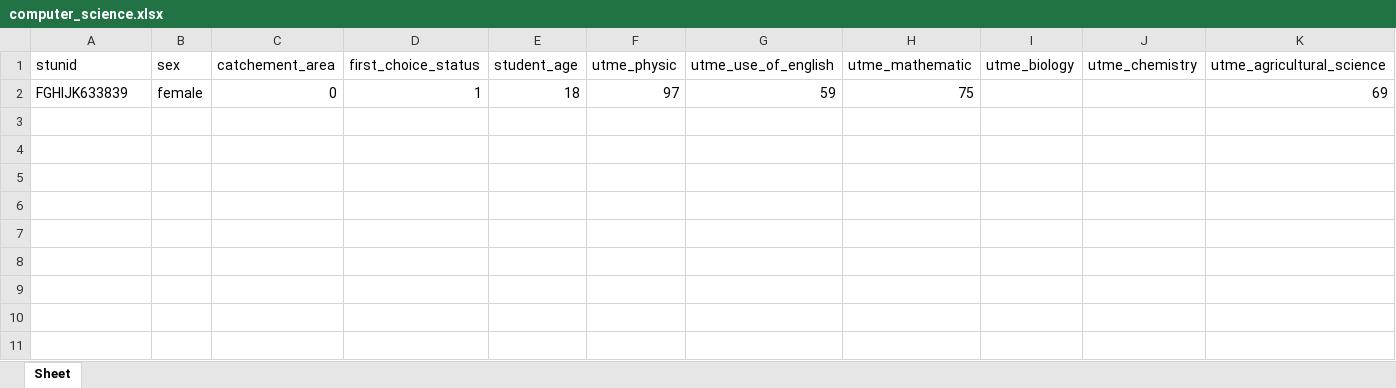
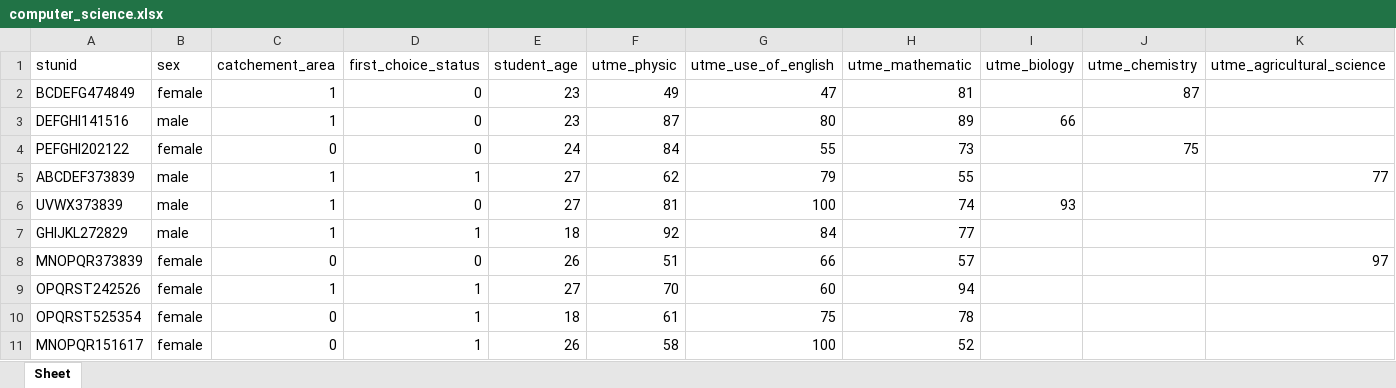
Before and after one commit to blueband/nigerian_university_admission_data, an Excel workbook: computer_science.xlsx, sheet Sheet, drawn as a sheet; only a part is shown; values as stored, in another font and other column widths than the file's, no borders; removed rows and columns are numbered as before the commit, all else as after; rows hold the shown columns only; the diff names each change by its address in the sheet, - before the commit and + after, or states it on an @@ line.

Commit message:
Ranking System function added

```diff
--- a/computer_science.xlsx (sheet Sheet)
+++ b/computer_science.xlsx (sheet Sheet)
-row 2: FGHIJK633839 | female | 0 | 1 | 18 | 97 | 59 | 75 |  |  | 69
+row 2: BCDEFG474849 | female | 1 | 0 | 23 | 49 | 47 | 81 |  | 87
+row 3: DEFGHI141516 | male | 1 | 0 | 23 | 87 | 80 | 89 | 66
+row 4: PEFGHI202122 | female | 0 | 0 | 24 | 84 | 55 | 73 |  | 75
+row 5: ABCDEF373839 | male | 1 | 1 | 27 | 62 | 79 | 55 |  |  | 77
+row 6: UVWX373839 | male | 1 | 0 | 27 | 81 | 100 | 74 | 93
+row 7: GHIJKL272829 | male | 1 | 1 | 18 | 92 | 84 | 77
+row 8: MNOPQR373839 | female | 0 | 0 | 26 | 51 | 66 | 57 |  |  | 97
+row 9: OPQRST242526 | female | 1 | 1 | 27 | 70 | 60 | 94
+row 10: OPQRST525354 | female | 0 | 1 | 18 | 61 | 75 | 78
+row 11: MNOPQR151617 | female | 0 | 1 | 26 | 58 | 100 | 52
```
Also changed, not shown: 3 other files.
